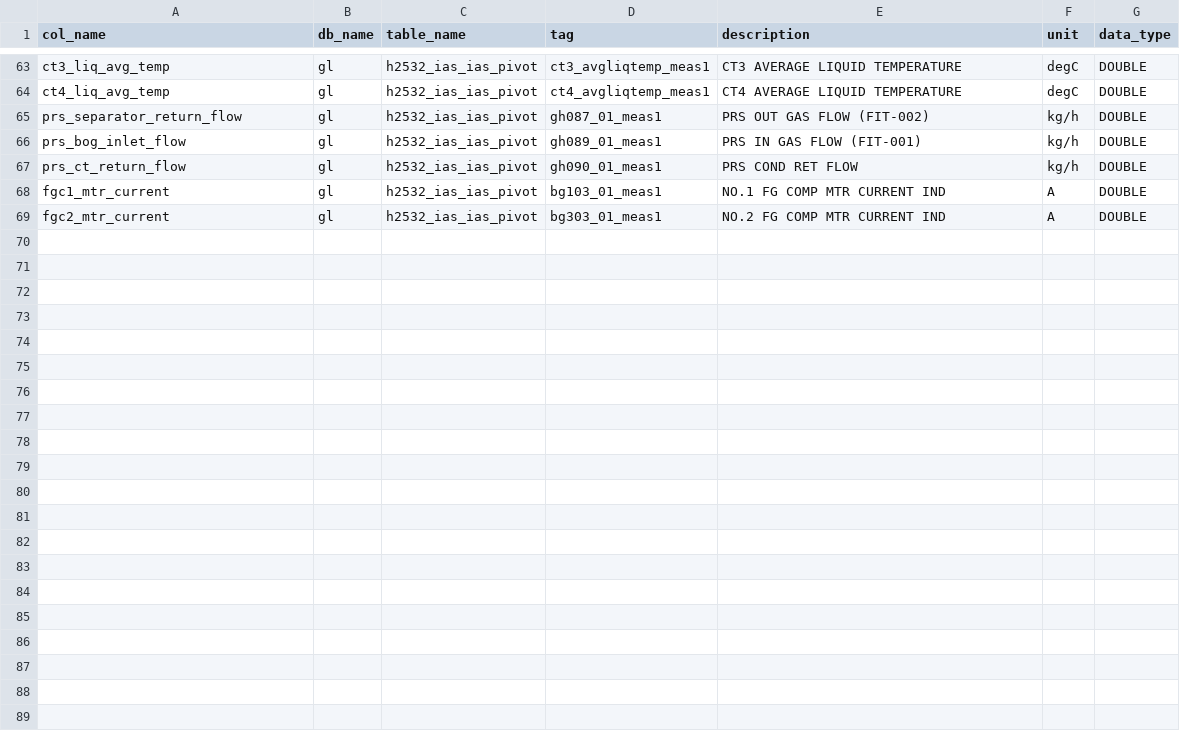
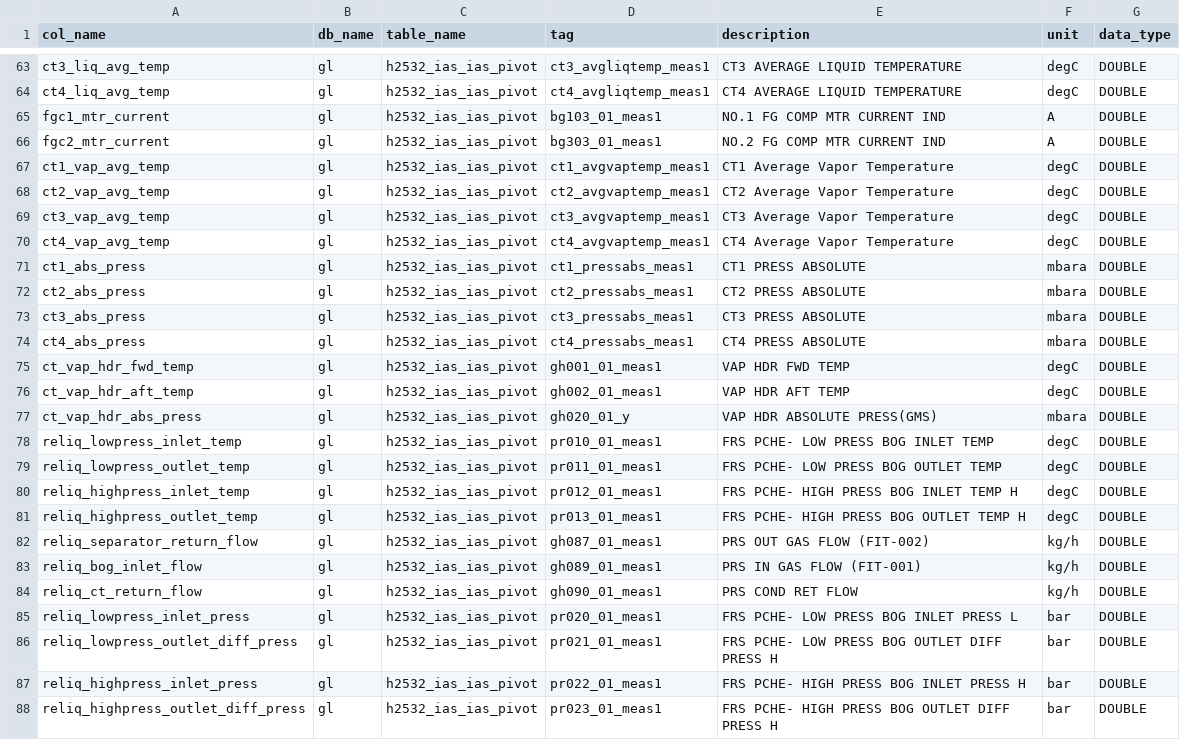
Before and after one commit to Consulting-Team/dv-datapipe, a CSV file: resources/csv/H2532_metadata.csv, drawn as a sheet; only a part is shown, gaps mark what is left out.

```diff
--- a/resources/csv/H2532_metadata.csv
+++ b/resources/csv/H2532_metadata.csv
@@ -64,6 +64,25 @@ ct3_liq_avg_temp,gl,h2532_ias_ias_pivot,ct3_avgliqtemp_meas1,CT3 AVERAGE LIQUID
 ct4_liq_avg_temp,gl,h2532_ias_ias_pivot,ct4_avgliqtemp_meas1,CT4 AVERAGE LIQUID TEMPERATURE,degC,DOUBLE
-prs_separator_return_flow,gl,h2532_ias_ias_pivot,gh087_01_meas1,PRS OUT GAS FLOW (FIT-002),kg/h,DOUBLE
-prs_bog_inlet_flow,gl,h2532_ias_ias_pivot,gh089_01_meas1,PRS IN GAS FLOW (FIT-001),kg/h,DOUBLE
-prs_ct_return_flow,gl,h2532_ias_ias_pivot,gh090_01_meas1,PRS COND RET FLOW,kg/h,DOUBLE
 fgc1_mtr_current,gl,h2532_ias_ias_pivot,bg103_01_meas1,NO.1 FG COMP MTR CURRENT IND,A,DOUBLE
 fgc2_mtr_current,gl,h2532_ias_ias_pivot,bg303_01_meas1,NO.2 FG COMP MTR CURRENT IND,A,DOUBLE
+ct1_vap_avg_temp,gl,h2532_ias_ias_pivot,ct1_avgvaptemp_meas1,CT1 Average Vapor Temperature ,degC,DOUBLE
+ct2_vap_avg_temp,gl,h2532_ias_ias_pivot,ct2_avgvaptemp_meas1,CT2 Average Vapor Temperature ,degC,DOUBLE
+ct3_vap_avg_temp,gl,h2532_ias_ias_pivot,ct3_avgvaptemp_meas1,CT3 Average Vapor Temperature,degC,DOUBLE
+ct4_vap_avg_temp,gl,h2532_ias_ias_pivot,ct4_avgvaptemp_meas1,CT4 Average Vapor Temperature,degC,DOUBLE
+ct1_abs_press,gl,h2532_ias_ias_pivot,ct1_pressabs_meas1,CT1 PRESS ABSOLUTE,mbara,DOUBLE
+ct2_abs_press,gl,h2532_ias_ias_pivot,ct2_pressabs_meas1,CT2 PRESS ABSOLUTE,mbara,DOUBLE
+ct3_abs_press,gl,h2532_ias_ias_pivot,ct3_pressabs_meas1,CT3 PRESS ABSOLUTE,mbara,DOUBLE
+ct4_abs_press,gl,h2532_ias_ias_pivot,ct4_pressabs_meas1,CT4 PRESS ABSOLUTE,mbara,DOUBLE
+ct_vap_hdr_fwd_temp,gl,h2532_ias_ias_pivot,gh001_01_meas1,VAP HDR FWD TEMP,degC,DOUBLE
+ct_vap_hdr_aft_temp,gl,h2532_ias_ias_pivot,gh002_01_meas1,VAP HDR AFT TEMP,degC,DOUBLE
+ct_vap_hdr_abs_press,gl,h2532_ias_ias_pivot,gh020_01_y,VAP HDR ABSOLUTE PRESS(GMS),mbara,DOUBLE
+reliq_lowpress_inlet_temp,gl,h2532_ias_ias_pivot,pr010_01_meas1,FRS PCHE- LOW PRESS BOG INLET TEMP,degC,DOUBLE
+reliq_lowpress_outlet_temp,gl,h2532_ias_ias_pivot,pr011_01_meas1,FRS PCHE- LOW PRESS BOG OUTLET TEMP,degC,DOUBLE
+reliq_highpress_inlet_temp,gl,h2532_ias_ias_pivot,pr012_01_meas1,FRS PCHE- HIGH PRESS BOG INLET TEMP H,degC,DOUBLE
+reliq_highpress_outlet_temp,gl,h2532_ias_ias_pivot,pr013_01_meas1,FRS PCHE- HIGH PRESS BOG OUTLET TEMP H,degC,DOUBLE
+reliq_separator_return_flow,gl,h2532_ias_ias_pivot,gh087_01_meas1,PRS OUT GAS FLOW (FIT-002),kg/h,DOUBLE
+reliq_bog_inlet_flow,gl,h2532_ias_ias_pivot,gh089_01_meas1,PRS IN GAS FLOW (FIT-001),kg/h,DOUBLE
+reliq_ct_return_flow,gl,h2532_ias_ias_pivot,gh090_01_meas1,PRS COND RET FLOW,kg/h,DOUBLE
+reliq_lowpress_inlet_press,gl,h2532_ias_ias_pivot,pr020_01_meas1,FRS PCHE- LOW PRESS BOG INLET PRESS L,bar,DOUBLE
+reliq_lowpress_outlet_diff_press,gl,h2532_ias_ias_pivot,pr021_01_meas1,FRS PCHE- LOW PRESS BOG OUTLET DIFF PRESS H,bar,DOUBLE
+reliq_highpress_inlet_press,gl,h2532_ias_ias_pivot,pr022_01_meas1,FRS PCHE- HIGH PRESS BOG INLET PRESS H,bar,DOUBLE
+reliq_highpress_outlet_diff_press,gl,h2532_ias_ias_pivot,pr023_01_meas1,FRS PCHE- HIGH PRESS BOG OUTLET DIFF PRESS H,bar,DOUBLE
```
Also changed, not shown: resources/csv/H2521_metadata.csv, 8 other files.
